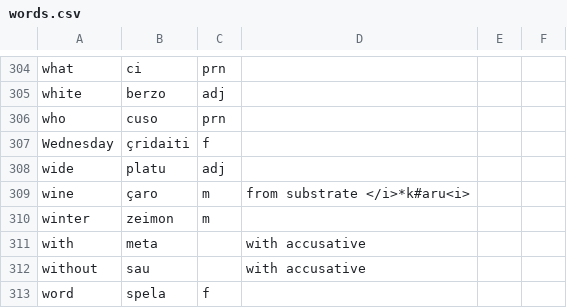
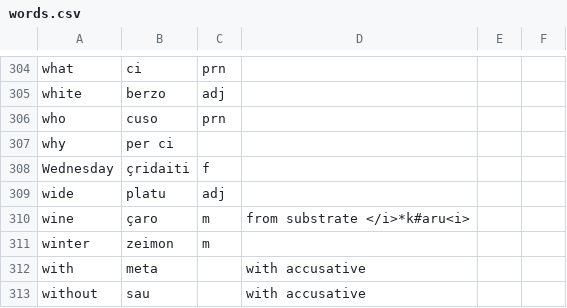
Before and after one commit to baphometenreal/balls.skin, a CSV file: LoT/dictionary/loremese/words.csv, drawn as a sheet; only a part is shown, gaps mark what is left out; the shorter side is filled out with more unchanged rows.

Commit message:
Update words.csv

```diff
--- a/LoT/dictionary/loremese/words.csv
+++ b/LoT/dictionary/loremese/words.csv
@@ -306,2 +306,3 @@ white;berzo;adj;;
 who;cuso;prn;;
+why;per ci;;;
 Wednesday;çridaiti;f;;
```
